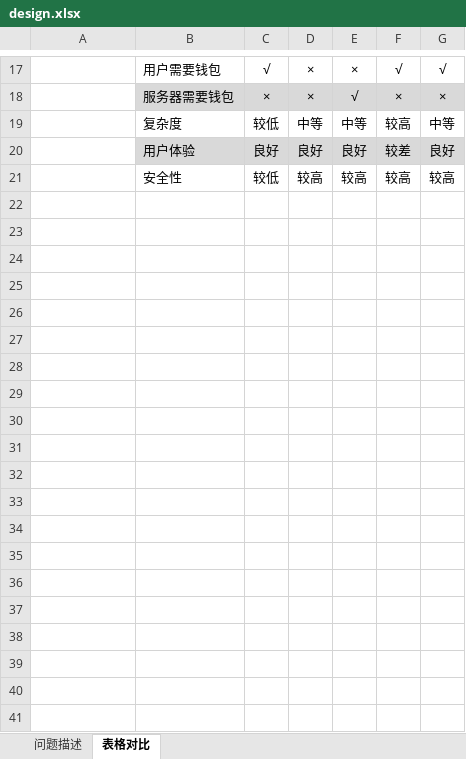
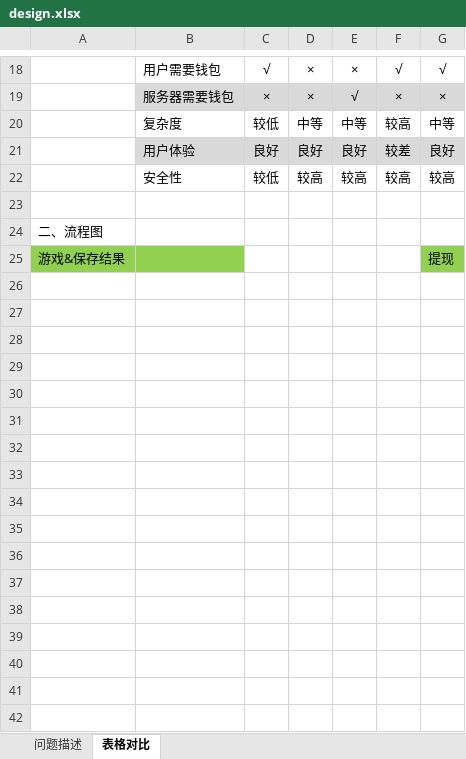
Before and after one commit to CHristopherkeith/SilverBulletRails, an Excel workbook: design.xlsx, sheet 表格对比, drawn as a sheet; only a part is shown, gaps mark what is left out; values as stored, in another font and other column widths than the file's, no borders; charts and pictures not drawn; the diff covers the shown part only; the diff names each change by its address in the sheet, - before the commit and + after, or states it on an @@ line.

Commit message:
modified design doc

```diff
--- a/design.xlsx (sheet 表格对比)
+++ b/design.xlsx (sheet 表格对比)
+row 23: (empty)
+row 24: 二、流程图
+row 25: 游戏&保存结果 |  |  |  |  |  | 提现
+row 26: (empty)
+row 27: (empty)
+row 28: (empty)
+row 29: (empty)
+row 30: (empty)
+row 31: (empty)
+row 32: (empty)
+row 33: (empty)
+row 34: (empty)
+row 35: (empty)
+row 36: (empty)
+row 37: (empty)
+row 38: (empty)
+row 39: (empty)
+row 40: (empty)
+row 41: (empty)
+row 42: (empty)
```
Also changed, not shown: 48 added rows elsewhere in this sheet, charts or pictures, 1 other file.
